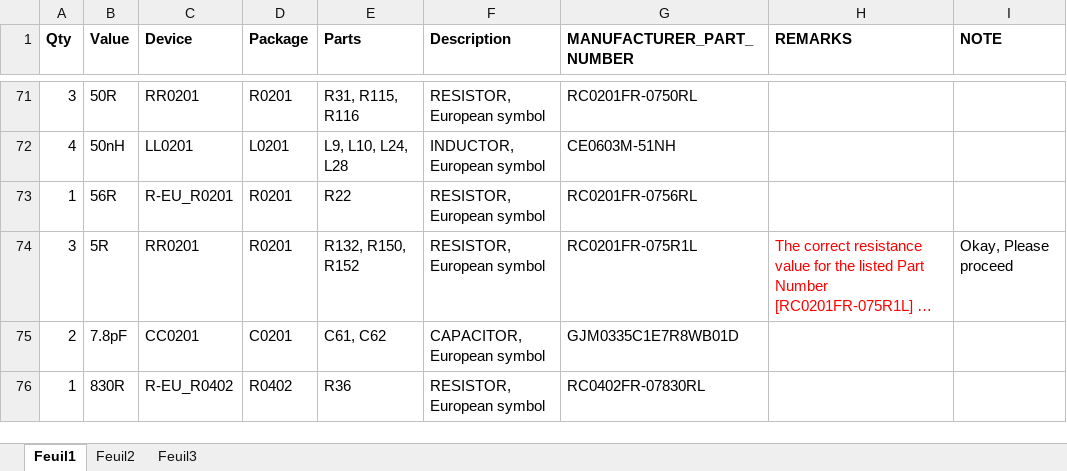
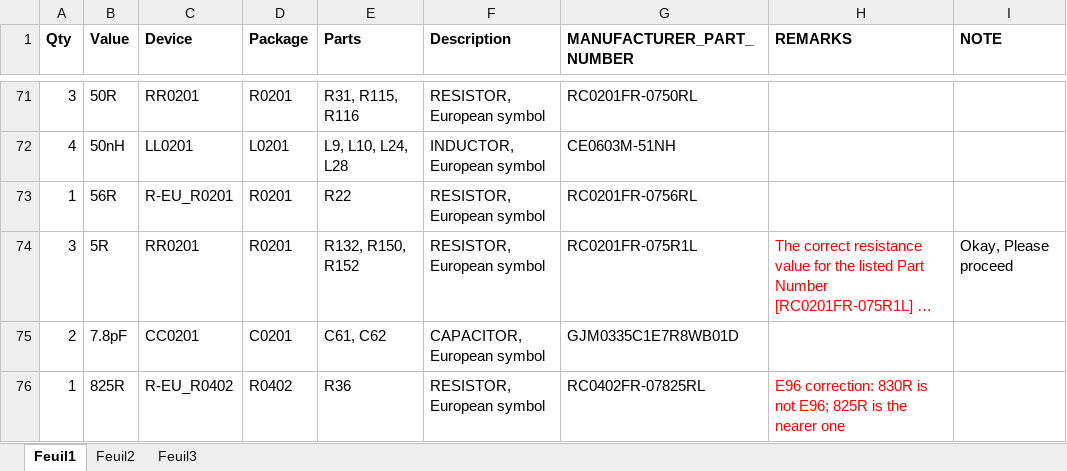
Before and after one commit to MKonovalov/PLFM_RADAR, an Excel workbook: 4_Schematics and Boards Layout/4_7_Production Files/Gerber_Main_Board/BOM_Main_Board.xlsx, sheet Feuil1, drawn as a sheet; only a part is shown, gaps mark what is left out; long unchanged cells end in …; values as stored, in another font and other column widths than the file's, no borders; the diff covers the shown part only; the diff names each change by its address in the sheet, - before the commit and + after, or states it on an @@ line.

Commit message:
fix(bom): correct five Yageo value codes to their E96 forms (#22)
The errata found that RC0201FR / RC0402FR are Yageo's 1% (F) = E96 series and that none of the five
values in the BOM is an E96 code - while the nearest E96 value resolves at a distributor in every case
and the BOM's form resolves nowhere.  This applies the correction.

  2.443k / RC0201FR-072K44L  ->  2.43k  / RC0201FR-072K43L    (26 designators)
  3k2    / RC0201FR-073K2L   ->  3.16k  / RC0201FR-073K16L   (R33)
  500R   / RC0201FR-07500RL  ->  499R   / RC0201FR-07499RL   (R110, R112-R114)
  840R   / RC0201FR-07840RL  ->  845R   / RC0201FR-07845RL   (R78-R81)
  830R   / RC0402FR-07830RL  ->  825R   / RC0402FR-07825RL   (R36)

Applied in all three places that have to agree - the schematic part's value, the board element's
value, and the BOM row's Value and MPN - because the BOM gate compares the board's value against the
sheet's, and a half-applied change is exactly the defect that check exists to catch.  Each BOM row
carries the reason in its remark column so the change is auditable rather than silent.

Why this is safe: every substitution is smaller than the 1% tolerance the parts already carry
(-0.5%, -1.25%, -0.2%, +0.6%, -0.6%), and all instances of each part number change together, so any
matched set keeps its ratio.

Effect: the five corrected part numbers resolve, so the orderability count moves from 171 to 176 of
179 rows.  The three remaining are the Murata parts whose series is confirmed but whose individual
pages did not surface - a search limit rather than a BOM defect.

The gate caught the change as intended: bom_orderability failed immediately after the edit because
the new part numbers were not yet in the verified list, which is the check doing its job.

Full CI sweep on the pinned interpreter: ruff clean; eight gates green; make test 7/7, 51/51, 36/36;
unit tests 171 passed 3 skipped; cross-layer 45 passed; FPGA regression 32/32.

```diff
--- a/4_Schematics and Boards Layout/4_7_Production Files/Gerber_Main_Board/BOM_Main_Board.xlsx (sheet Feuil1)
+++ b/4_Schematics and Boards Layout/4_7_Production Files/Gerber_Main_Board/BOM_Main_Board.xlsx (sheet Feuil1)
-B76 (Value): 830R
+B76 (Value): 825R
-G76 (MANUFACTURER_PART_NUMBER): RC0402FR-07830RL
+G76 (MANUFACTURER_PART_NUMBER): RC0402FR-07825RL
-H76 (REMARKS): (empty)
+H76 (REMARKS): E96 correction: 830R is not E96; 825R is the nearer one
```
Also changed, not shown: 12 edited cells elsewhere in this sheet, 7 other files.
